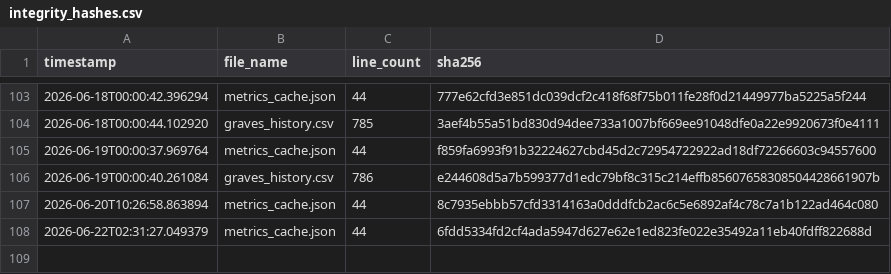
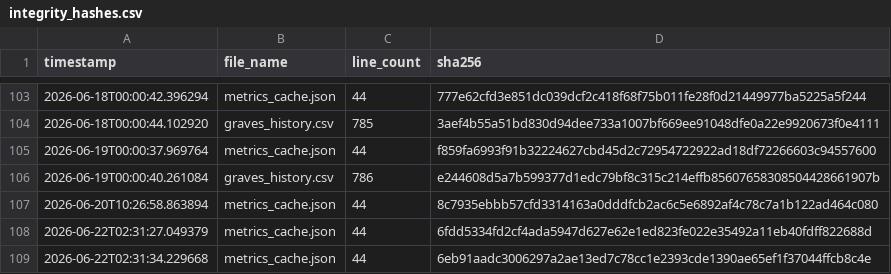
Before and after one commit to armaanmoosani/rbob-ho-fuel-tracker, a CSV file: data/integrity_hashes.csv, drawn as a sheet; only a part is shown, gaps mark what is left out; the diff names each change by its address in the sheet, - before the commit and + after, or states it on an @@ line.

```diff
--- a/data/integrity_hashes.csv
+++ b/data/integrity_hashes.csv
+row 109: 2026-06-22T02:31:34.229668 | metrics_cache.json | 44 | 6eb91aadc3006297a2ae13ed7c78cc1e2393cde1390ae65ef1f37044ffcb8c4e
```
Also changed, not shown: 1 other file.
